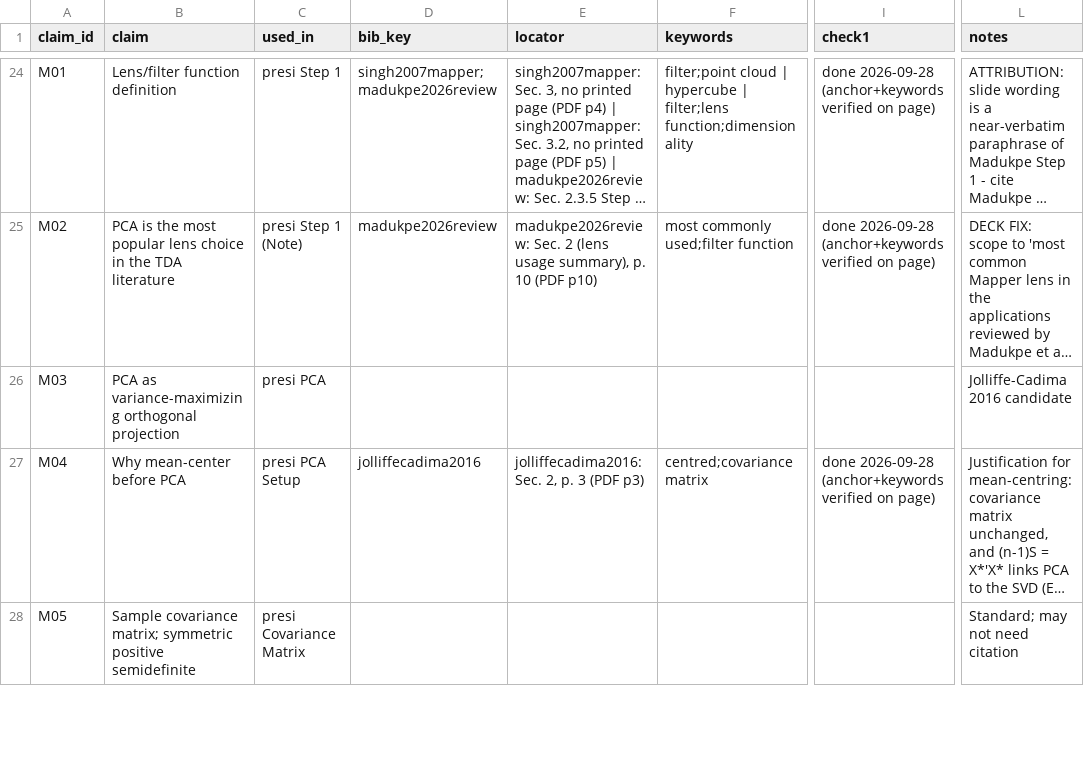
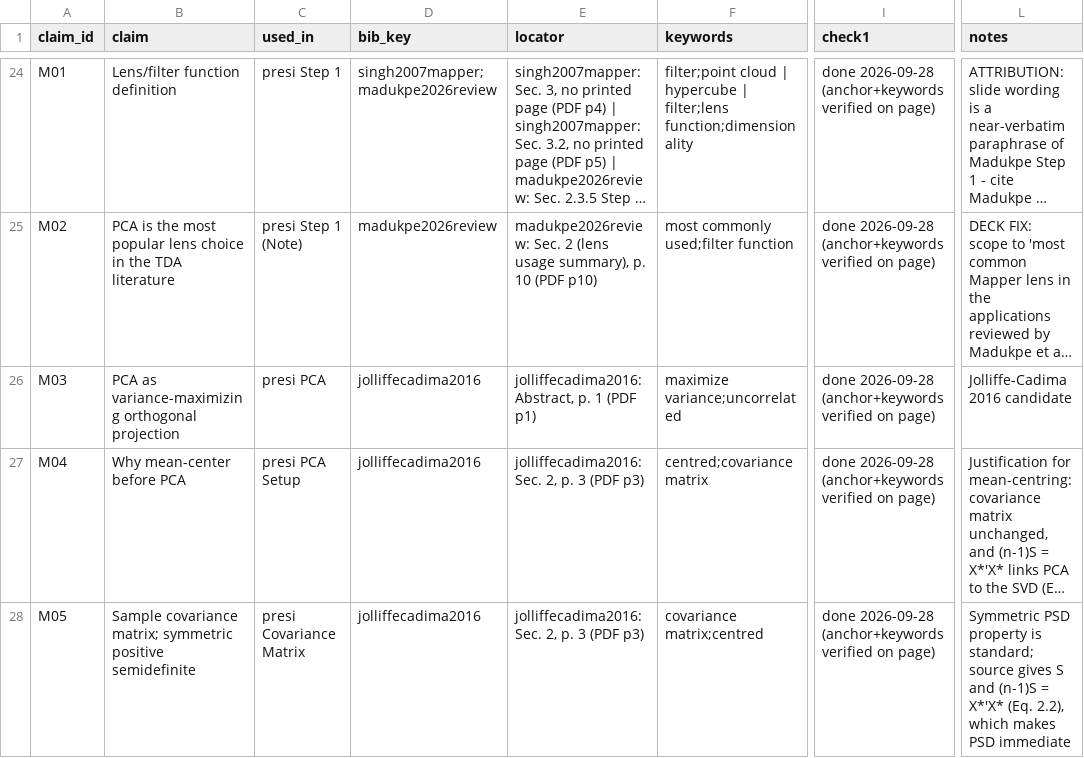
Before and after one commit to WillPaz16/tda-pitch-clustering, a CSV file: docs/lit_review/citation_ledger.csv, drawn as a sheet; only a part is shown, gaps mark what is left out; long unchanged cells end in …; the diff covers the shown part only; the diff names each change by its address in the sheet, - before the commit and + after, or states it on an @@ line.

```diff
--- a/docs/lit_review/citation_ledger.csv
+++ b/docs/lit_review/citation_ledger.csv
-D26 (bib_key): (empty)
+D26 (bib_key): jolliffecadima2016
-E26 (locator): (empty)
+E26 (locator): jolliffecadima2016: Abstract, p. 1 (PDF p1)
-F26 (keywords): (empty)
+F26 (keywords): maximize variance;uncorrelated
-I26 (check1): (empty)
+I26 (check1): done 2026-09-28 (anchor+keywords verified on page)
-D28 (bib_key): (empty)
+D28 (bib_key): jolliffecadima2016
-E28 (locator): (empty)
+E28 (locator): jolliffecadima2016: Sec. 2, p. 3 (PDF p3)
-F28 (keywords): (empty)
+F28 (keywords): covariance matrix;centred
-I28 (check1): (empty)
+I28 (check1): done 2026-09-28 (anchor+keywords verified on page)
-L28 (notes): Standard; may not need citation
+L28 (notes): Symmetric PSD property is standard; source gives S and (n-1)S = X*'X* (Eq. 2.2), which makes PSD immediate
```
Also changed, not shown: 36 edited cells elsewhere in this file, docs/lit_review/sources.csv, 2 other files.
